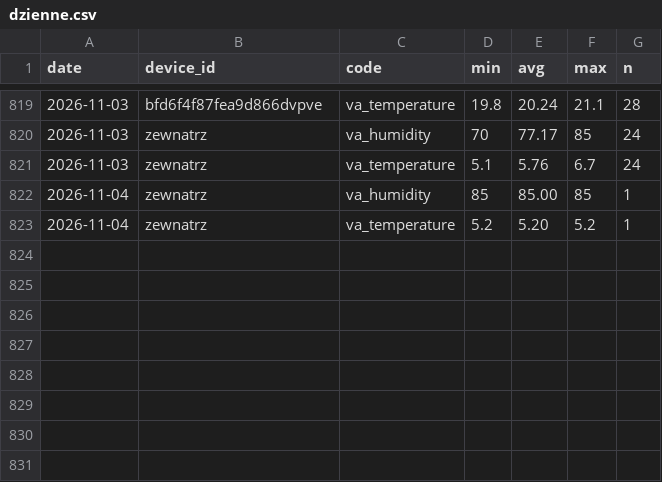
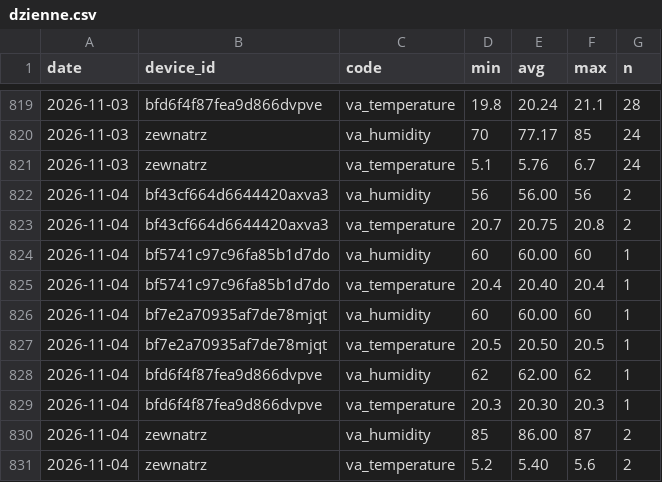
Before and after one commit to Bronek31/Smart-Home, a CSV file: data/dzienne.csv, drawn as a sheet; only a part is shown, gaps mark what is left out.

```diff
--- a/data/dzienne.csv
+++ b/data/dzienne.csv
@@ -821,3 +821,11 @@ date,device_id,code,min,avg,max,n
 2026-11-03,zewnatrz,va_temperature,5.1,5.76,6.7,24
-2026-11-04,zewnatrz,va_humidity,85,85.00,85,1
-2026-11-04,zewnatrz,va_temperature,5.2,5.20,5.2,1
+2026-11-04,bf43cf664d6644420axva3,va_humidity,56,56.00,56,2
+2026-11-04,bf43cf664d6644420axva3,va_temperature,20.7,20.75,20.8,2
+2026-11-04,bf5741c97c96fa85b1d7do,va_humidity,60,60.00,60,1
+2026-11-04,bf5741c97c96fa85b1d7do,va_temperature,20.4,20.40,20.4,1
+2026-11-04,bf7e2a70935af7de78mjqt,va_humidity,60,60.00,60,1
+2026-11-04,bf7e2a70935af7de78mjqt,va_temperature,20.5,20.50,20.5,1
+2026-11-04,bfd6f4f87fea9d866dvpve,va_humidity,62,62.00,62,1
+2026-11-04,bfd6f4f87fea9d866dvpve,va_temperature,20.3,20.30,20.3,1
+2026-11-04,zewnatrz,va_humidity,85,86.00,87,2
+2026-11-04,zewnatrz,va_temperature,5.2,5.40,5.6,2
```
Also changed, not shown: data/2026-11.csv, data/rosliny/2026-11.csv, 5 other files.
